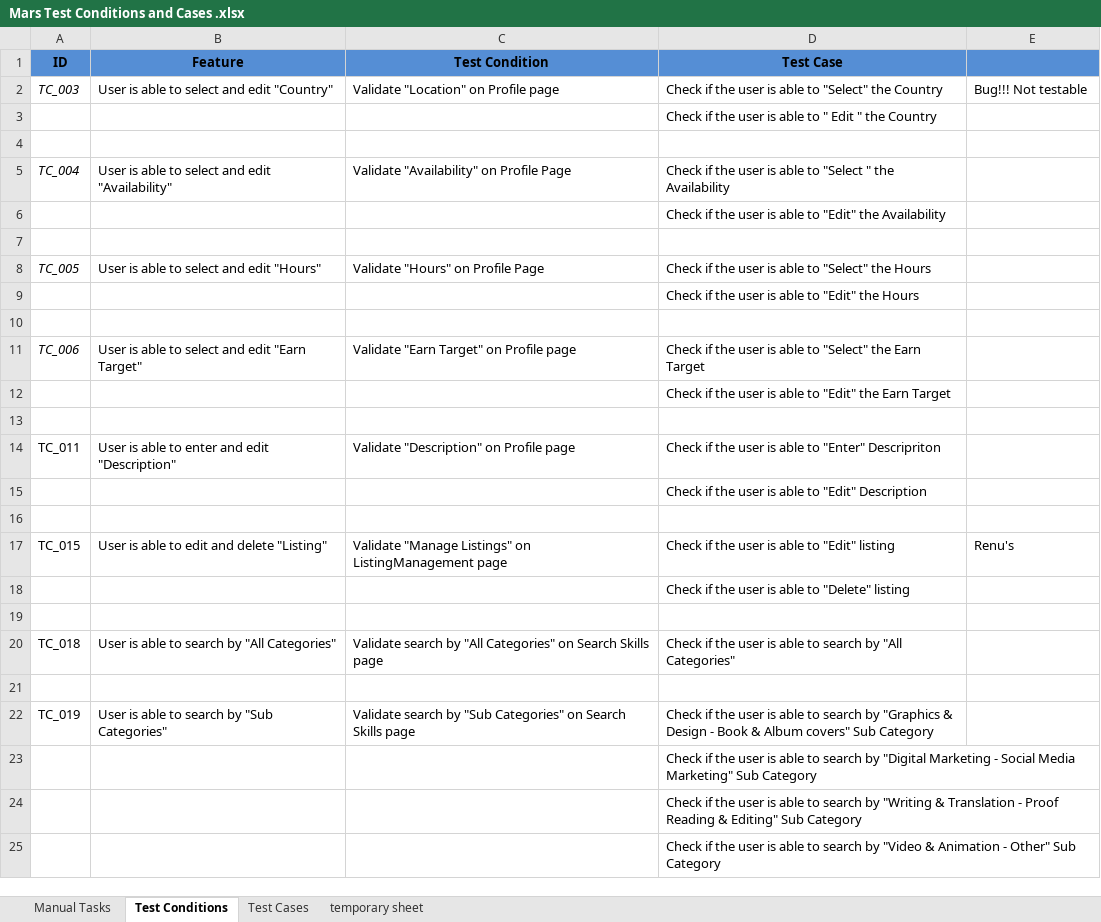
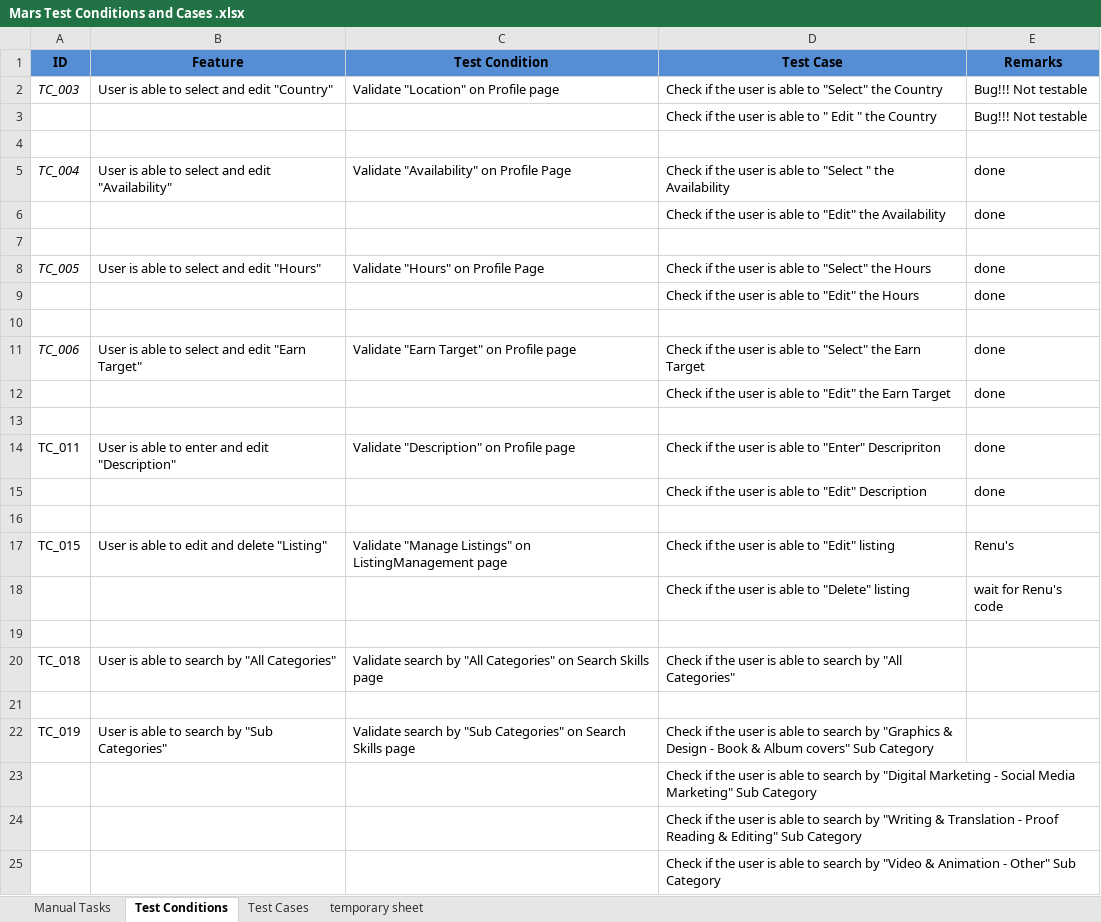
Before and after one commit to antonregis/sprint3.nunit, an Excel workbook: Mars Test Conditions and Cases .xlsx, sheet Test Conditions, drawn as a sheet; only a part is shown; values as stored, in another font and other column widths than the file's, no borders; the diff names each change by its address in the sheet, - before the commit and + after, or states it on an @@ line.

Commit message:
Breaking Test Conditions into separate files

```diff
--- a/Mars Test Conditions and Cases .xlsx (sheet Test Conditions)
+++ b/Mars Test Conditions and Cases .xlsx (sheet Test Conditions)
-E1: (empty)
+E1: Remarks
-E3 (Remarks): (empty)
+E3 (Remarks): Bug!!! Not testable
-E5:E6 (Remarks): (empty)
+E5:E6 (Remarks): done
-E8:E9 (Remarks): (empty)
+E8:E9 (Remarks): done
-E11:E12 (Remarks): (empty)
+E11:E12 (Remarks): done
-E14:E15 (Remarks): (empty)
+E14:E15 (Remarks): done
-E18 (Remarks): (empty)
+E18 (Remarks): wait for Renu's code
```
Also changed, not shown: sheet Manual Tasks, 8 other files.
